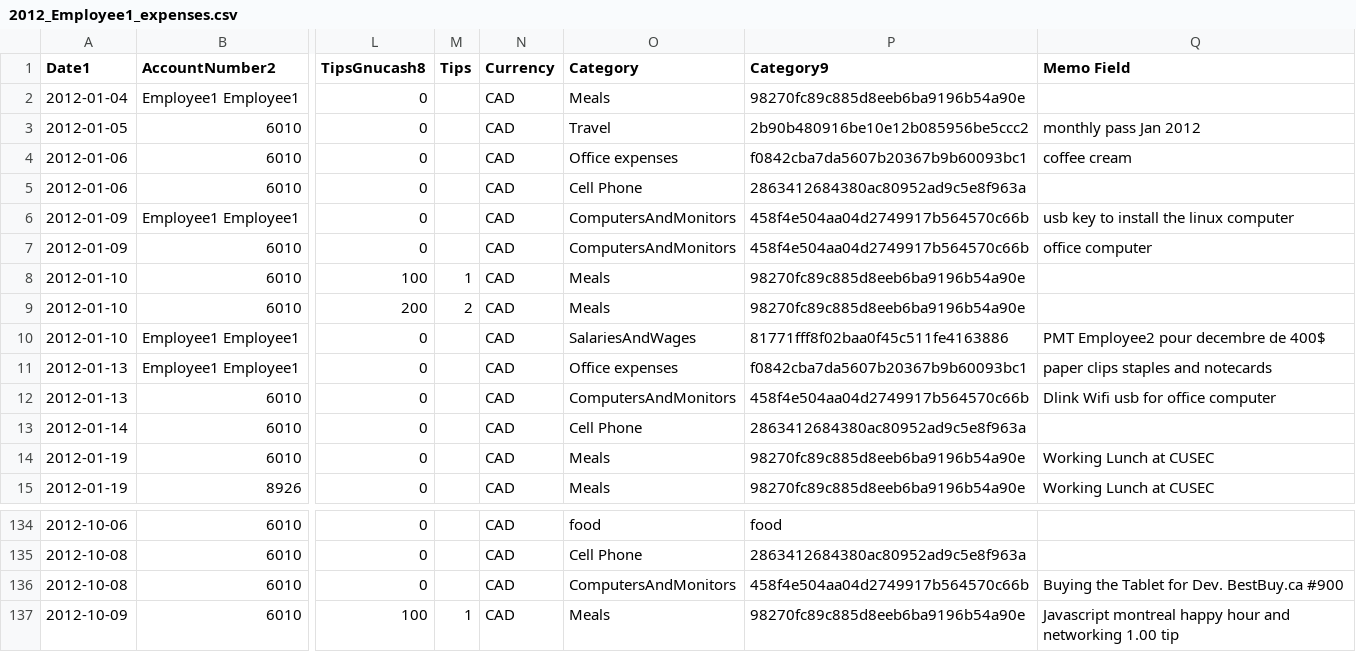
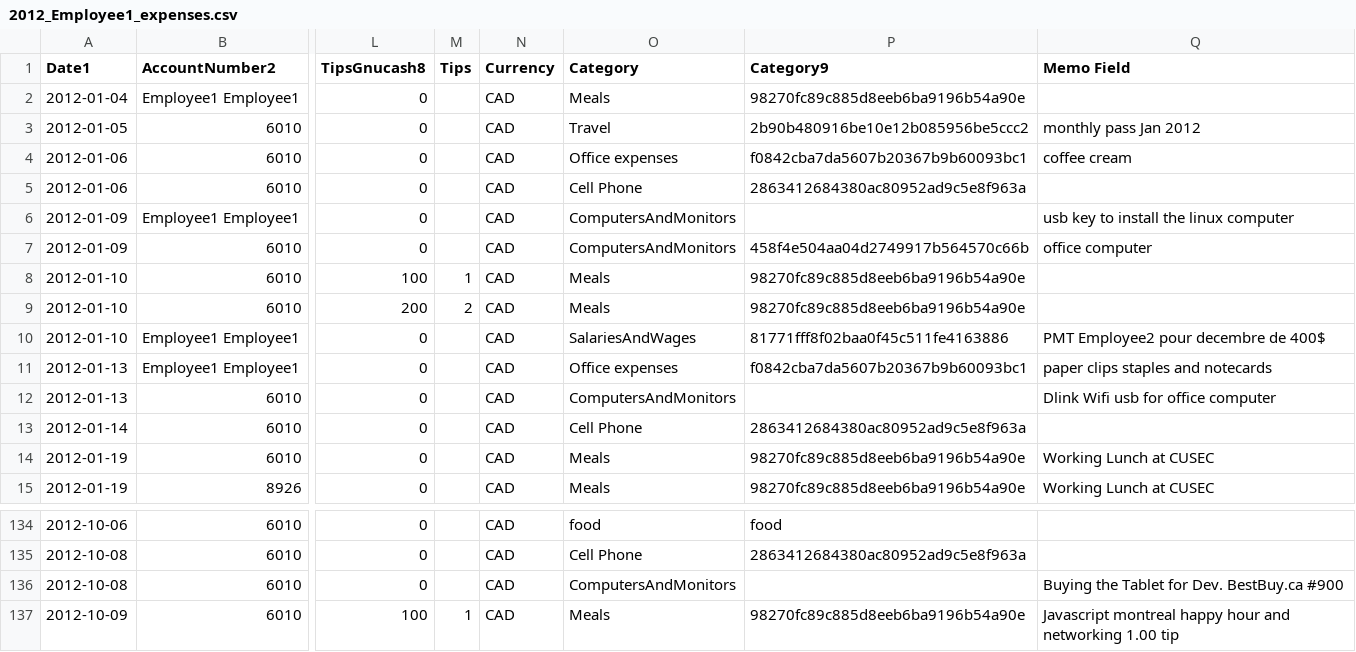
Before and after one commit to cesine/general-ledger, a CSV file: 2012/supporting_documents/reimbursements/Employee1/2012_Employee1_expenses.csv, drawn as a sheet; only a part is shown, gaps mark what is left out; the diff names each change by its address in the sheet, - before the commit and + after, or states it on an @@ line.

```diff
--- a/2012/supporting_documents/reimbursements/Employee1/2012_Employee1_expenses.csv
+++ b/2012/supporting_documents/reimbursements/Employee1/2012_Employee1_expenses.csv
-P6 (Category9): 458f4e504aa04d2749917b564570c66b
+P6 (Category9): (empty)
-P12 (Category9): 458f4e504aa04d2749917b564570c66b
+P12 (Category9): (empty)
-P136 (Category9): 458f4e504aa04d2749917b564570c66b
+P136 (Category9): (empty)
```
Also changed, not shown: 2012/supporting_documents/reimbursements/Employee3/2012_Employee3_expenses.csv.
